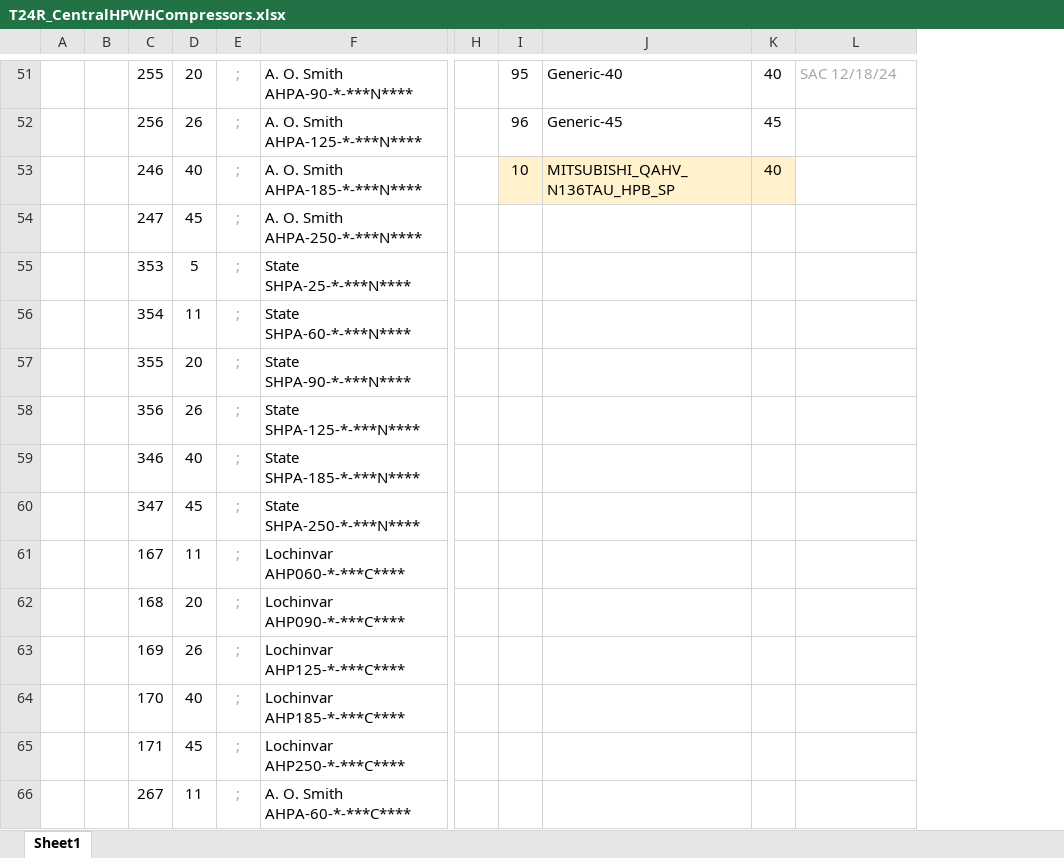
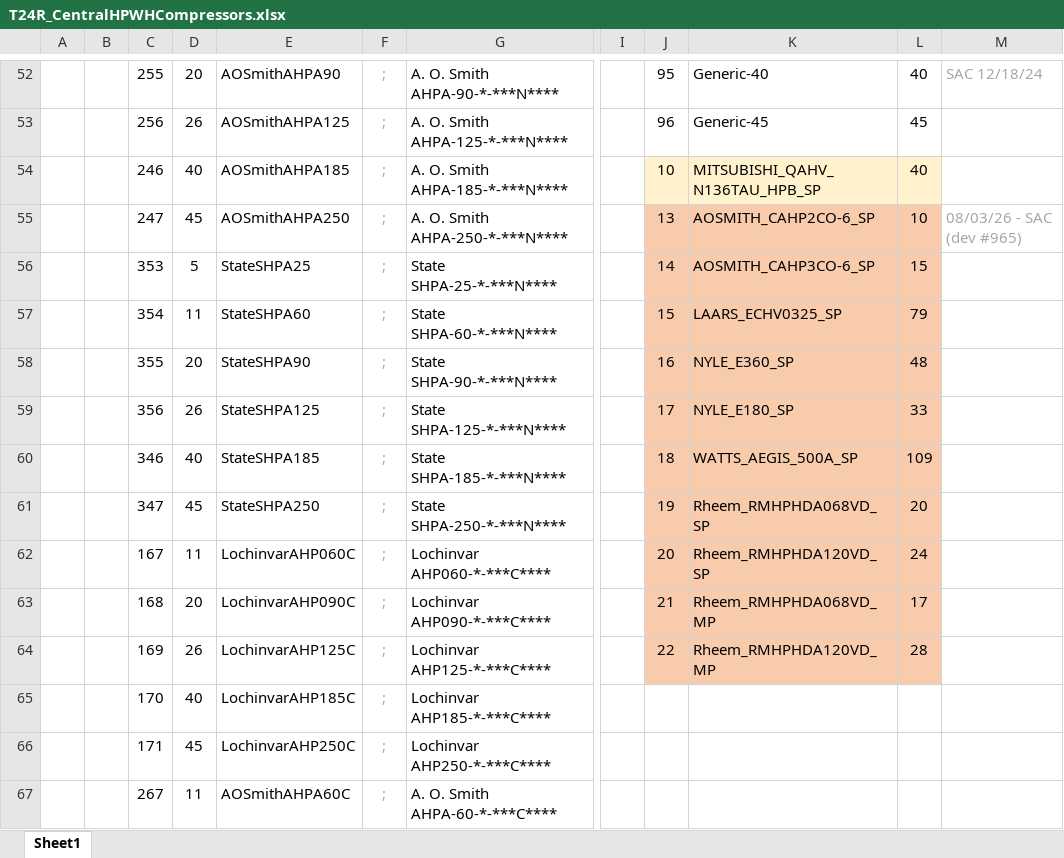
Before and after one commit to bigladder/CBECC, an Excel workbook: Documentation/T24N/T24R_CentralHPWHCompressors.xlsx, sheet Sheet1, drawn as a sheet; only a part is shown, gaps mark what is left out; values as stored, in another font and other column widths than the file's, no borders; addresses are those after the commit; the diff covers the shown part only; the diff names each change by its address in the sheet, - before the commit and + after, or states it on an @@ line.

```diff
--- a/Documentation/T24N/T24R_CentralHPWHCompressors.xlsx (sheet Sheet1)
+++ b/Documentation/T24N/T24R_CentralHPWHCompressors.xlsx (sheet Sheet1)
+column E, rows 52-67: AOSmithAHPA90 | AOSmithAHPA125 | AOSmithAHPA185 | AOSmithAHPA250 | StateSHPA25 | StateSHPA60 | StateSHPA90 | StateSHPA125 | StateSHPA185 | StateSHPA250 | LochinvarAHP060C | LochinvarAHP090C | LochinvarAHP125C | LochinvarAHP185C | LochinvarAHP250C | AOSmithAHPA60C
-J55: (empty)
+J55: 13
-J55:L64 fill: none
+J55:L64 fill: #F8CBAD
-K55: (empty)
+K55: AOSMITH_CAHP2CO-6_SP
-L55: (empty)
+L55: 10
-M55: (empty)
+M55: 08/03/26 - SAC (dev #965)
-J56: (empty)
+J56: 14
-K56: (empty)
+K56: AOSMITH_CAHP3CO-6_SP
-L56: (empty)
+L56: 15
-J57: (empty)
+J57: 15
-K57: (empty)
+K57: LAARS_ECHV0325_SP
-L57: (empty)
+L57: 79
-J58: (empty)
+J58: 16
-K58: (empty)
+K58: NYLE_E360_SP
-L58: (empty)
+L58: 48
-J59: (empty)
+J59: 17
-K59: (empty)
+K59: NYLE_E180_SP
-L59: (empty)
+L59: 33
-J60: (empty)
+J60: 18
-K60: (empty)
+K60: WATTS_AEGIS_500A_SP
-L60: (empty)
+L60: 109
-J61: (empty)
+J61: 19
-K61: (empty)
+K61: Rheem_RMHPHDA068VD_SP
-L61: (empty)
+L61: 20
-J62: (empty)
+J62: 20
-K62: (empty)
+K62: Rheem_RMHPHDA120VD_SP
-L62: (empty)
+L62: 24
-J63: (empty)
+J63: 21
-K63: (empty)
+K63: Rheem_RMHPHDA068VD_MP
-L63: (empty)
+L63: 17
-J64: (empty)
+J64: 22
-K64: (empty)
+K64: Rheem_RMHPHDA120VD_MP
-L64: (empty)
+L64: 28
```
Also changed, not shown: 26 added rows and 2 edited cells elsewhere in this sheet, formulas that keep their value, 20 other files.
